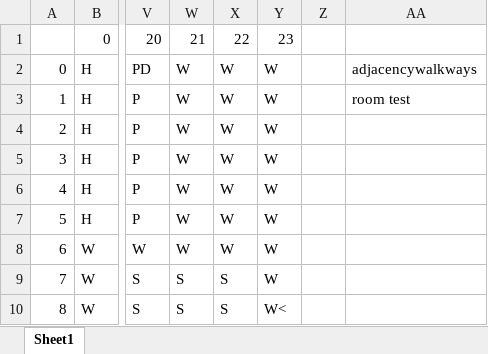
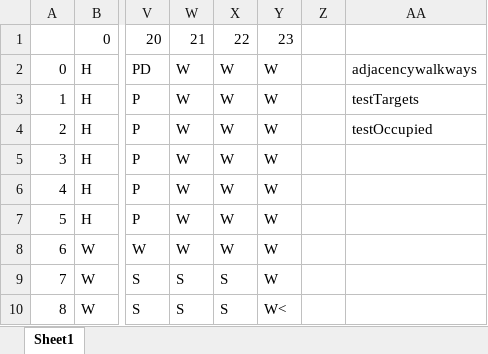
Before and after one commit to DawsonMatthews/ClueGame, an Excel workbook: data/ClueLayout.xlsx, sheet Sheet1, drawn as a sheet; only a part is shown, gaps mark what is left out; values as stored, in another font and other column widths than the file's, no cell formats; the diff names each change by its address in the sheet, - before the commit and + after, or states it on an @@ line.

Commit message:
Added color key for tests on file

```diff
--- a/data/ClueLayout.xlsx (sheet Sheet1)
+++ b/data/ClueLayout.xlsx (sheet Sheet1)
-AA3: room test
+AA3: testTargets
-AA4: (empty)
+AA4: testOccupied
```
Also changed, not shown: cell formats.
